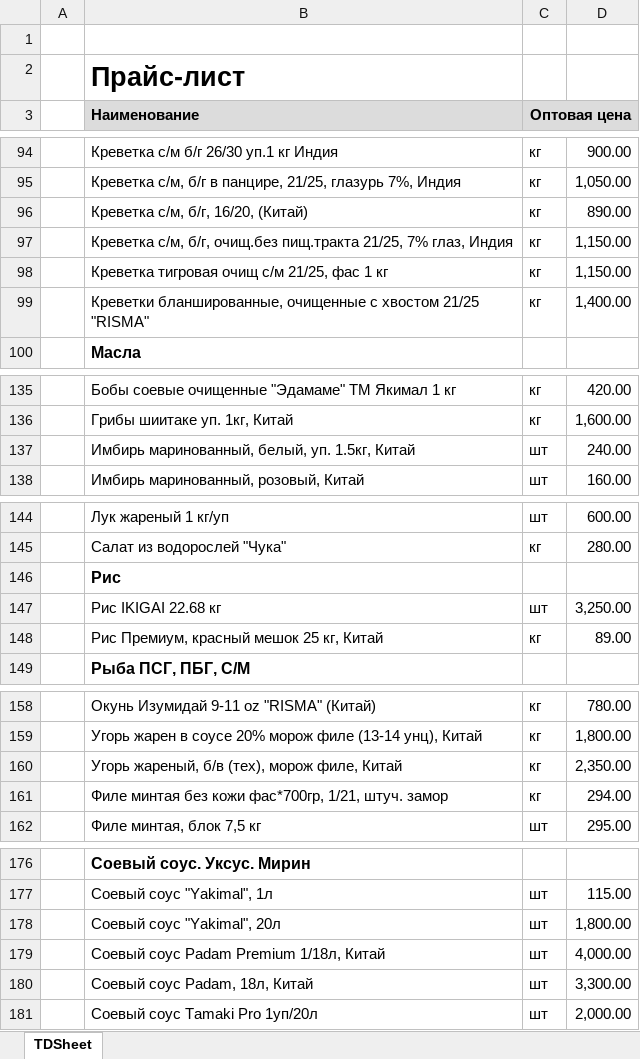
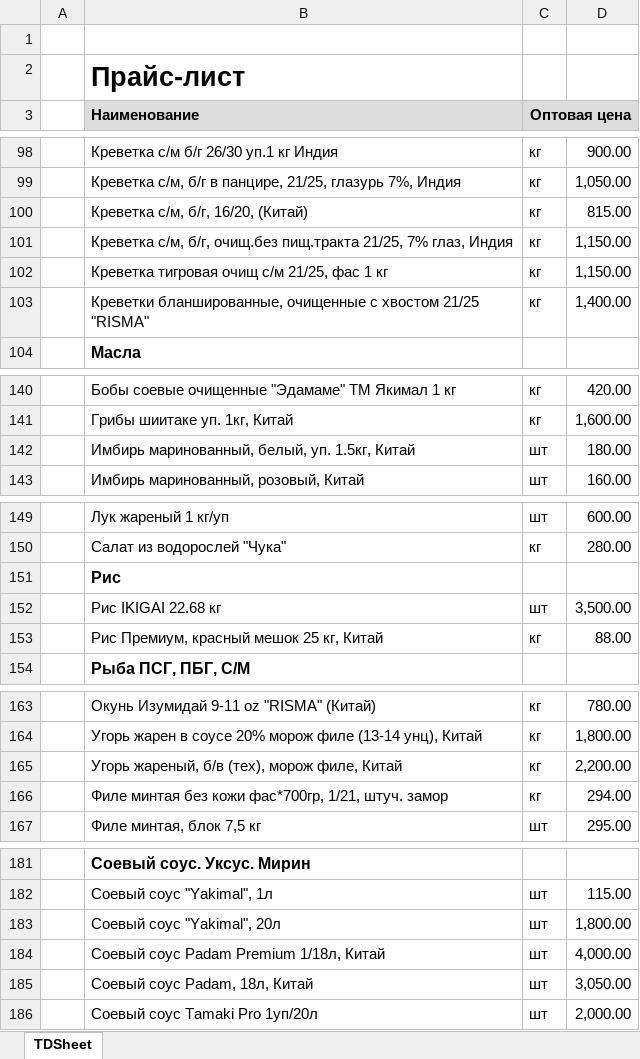
Before and after one commit to khasanov2307/tg2, an Excel workbook: price.xlsx, sheet TDSheet, drawn as a sheet; only a part is shown, gaps mark what is left out; values as stored, in another font and other column widths than the file's, no borders; charts and pictures not drawn; addresses are those after the commit; the diff covers the shown part only; the diff names each change by its address in the sheet, - before the commit and + after, or states it on an @@ line.

```diff
--- a/price.xlsx (sheet TDSheet)
+++ b/price.xlsx (sheet TDSheet)
-D100: 890.00
+D100: 815.00
-D142: 240.00
+D142: 180.00
-D152: 3,250.00
+D152: 3,500.00
-D153: 89.00
+D153: 88.00
-D165: 2,350.00
+D165: 2,200.00
-D185: 3,300.00
+D185: 3,050.00
```
Also changed, not shown: 5 added rows and 7 edited cells elsewhere in this sheet, 1 other file.
